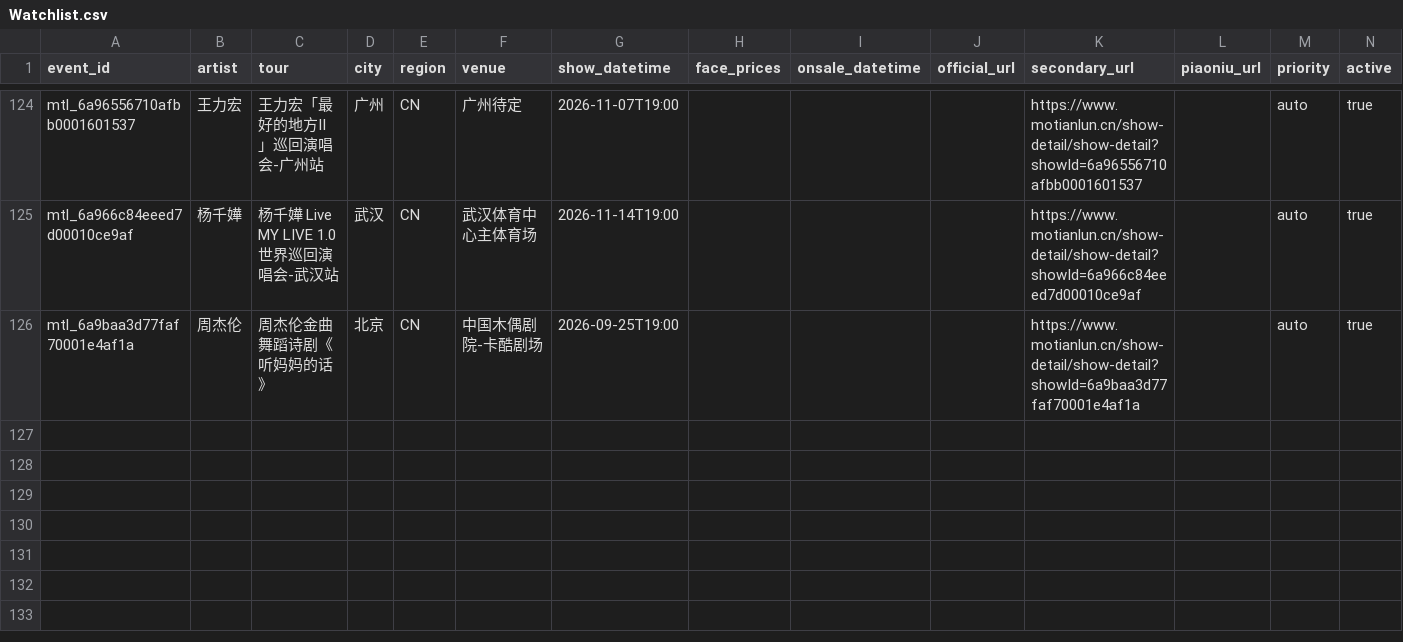
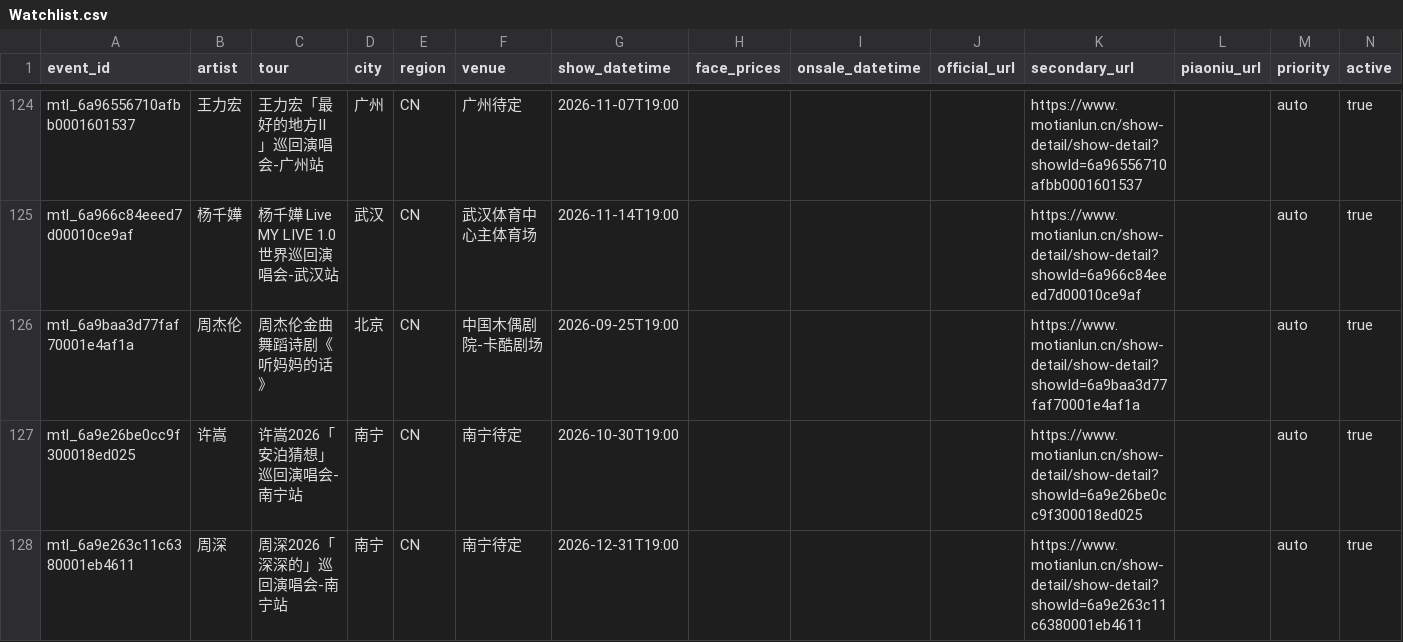
Before and after one commit to RealAToMe/ConcertOwl, a CSV file: meta/Watchlist.csv, drawn as a sheet; only a part is shown, gaps mark what is left out; the diff names each change by its address in the sheet, - before the commit and + after, or states it on an @@ line.

```diff
--- a/meta/Watchlist.csv
+++ b/meta/Watchlist.csv
+row 127: mtl_6a9e26be0cc9f300018ed025 | 许嵩 | 许嵩2026「安泊猜想」巡回演唱会-南宁站 | 南宁 | CN | 南宁待定 | 2026-10-30T19:00 |  |  |  | https://www.motianlun.cn/show-detail/show-detail?showId=6a9e26be0cc9f300018ed025 |  | auto | true
+row 128: mtl_6a9e263c11c6380001eb4611 | 周深 | 周深2026「深深的」巡回演唱会-南宁站 | 南宁 | CN | 南宁待定 | 2026-12-31T19:00 |  |  |  | https://www.motianlun.cn/show-detail/show-detail?showId=6a9e263c11c6380001eb4611 |  | auto | true
```
Also changed, not shown: 5 other files.
